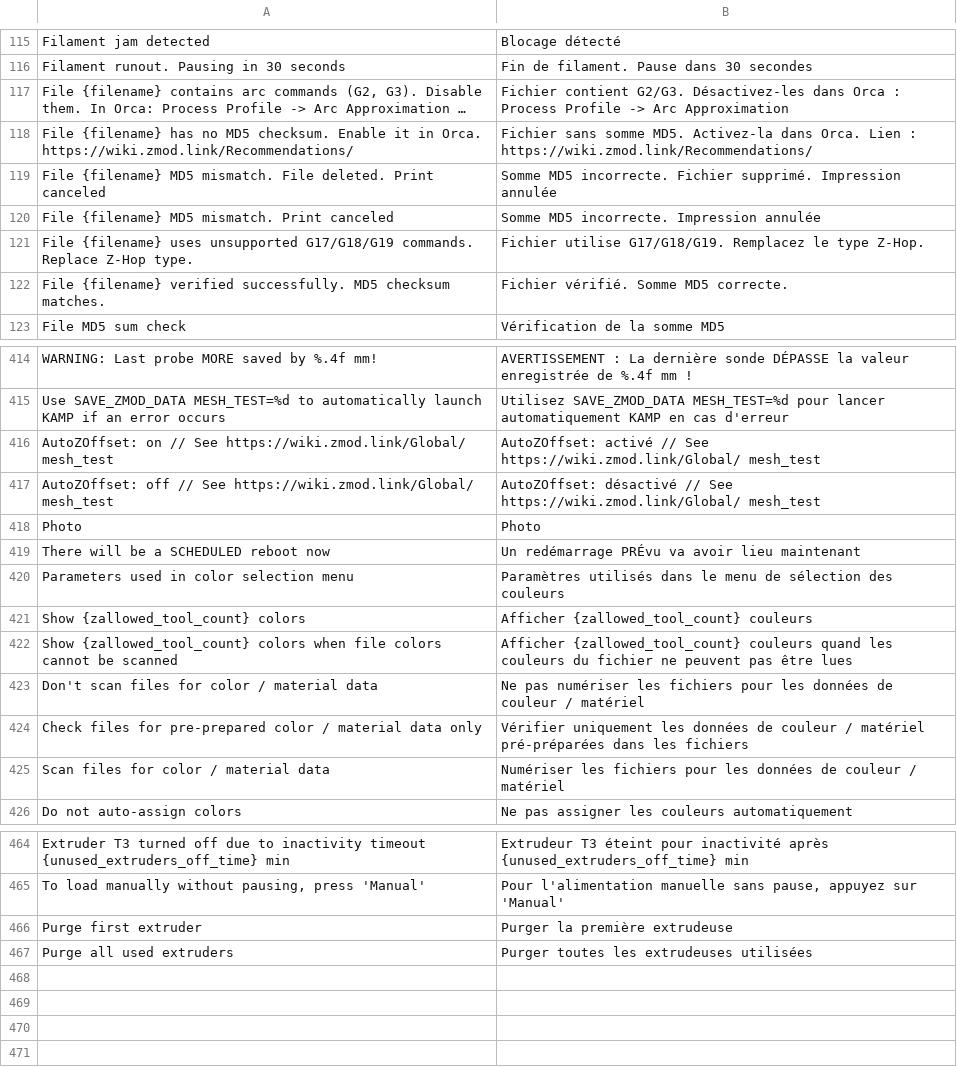
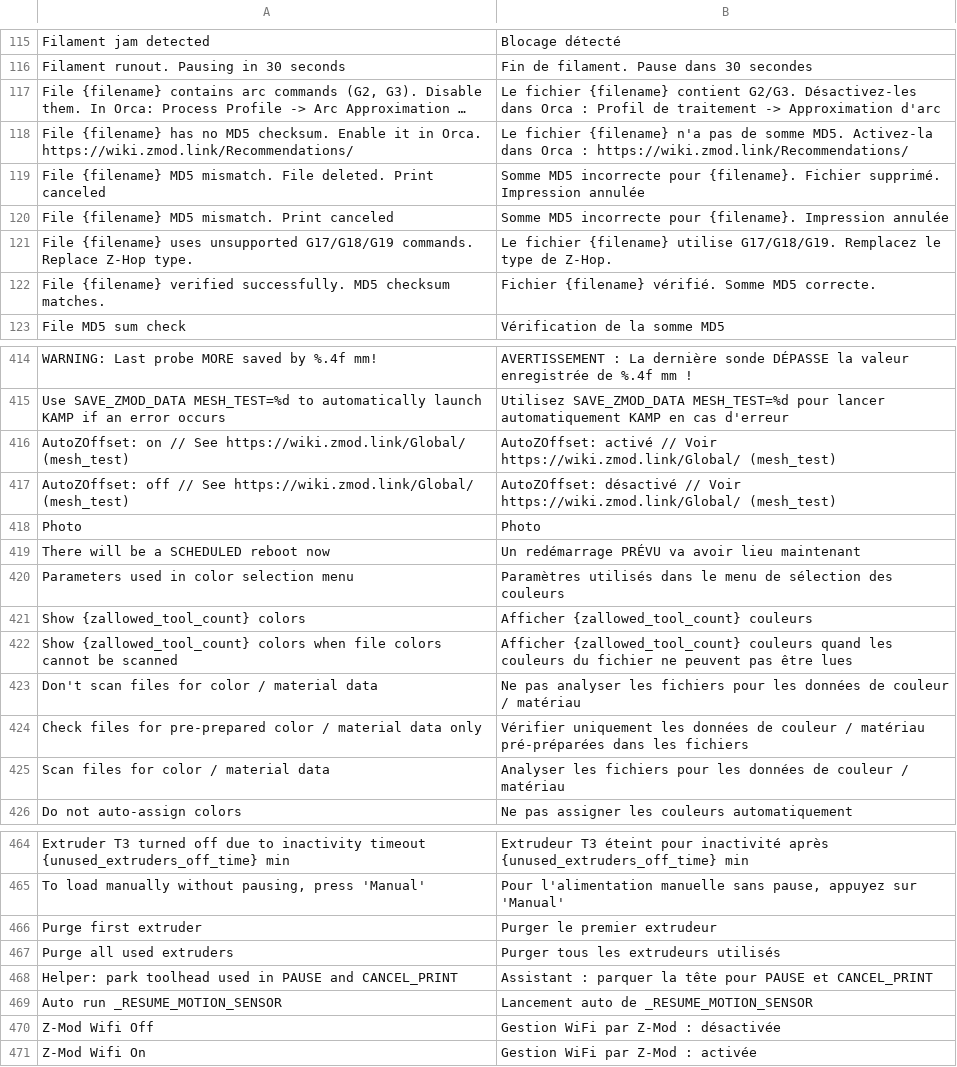
Before and after one commit to ghzserg/base, a CSV file: csv/fr.csv, drawn as a sheet; only a part is shown, gaps mark what is left out; long unchanged cells end in …; the diff covers the shown part only; the diff names each change by its address in the sheet, - before the commit and + after, or states it on an @@ line.

```diff
--- a/csv/fr.csv
+++ b/csv/fr.csv
-B117: Fichier contient G2/G3. Désactivez-les dans Orca : Process Profile -> Arc Approximation
+B117: Le fichier {filename} contient G2/G3. Désactivez-les dans Orca : Profil de traitement -> Approximation d'arc
-B118: Fichier sans somme MD5. Activez-la dans Orca. Lien : https://wiki.zmod.link/Recommendations/
+B118: Le fichier {filename} n'a pas de somme MD5. Activez-la dans Orca : https://wiki.zmod.link/Recommendations/
-B119: Somme MD5 incorrecte. Fichier supprimé.…
+B119: Somme MD5 incorrecte pour {filename}. Fichier supprimé.…
-B120: Somme MD5 incorrecte. Impression annulée
+B120: Somme MD5 incorrecte pour {filename}. Impression annulée
-B121: Fichier utilise G17/G18/G19. Remplacez le type Z-Hop.
+B121: Le fichier {filename} utilise G17/G18/G19. Remplacez le type de Z-Hop.
-B122: Fichier vérifié. Somme MD5 correcte.
+B122: Fichier {filename} vérifié. Somme MD5 correcte.
-A416: …See https://wiki.zmod.link/Global/ mesh_test
+A416: …See https://wiki.zmod.link/Global/ (mesh_test)
-B416: …activé // See https://wiki.zmod.link/Global/ mesh_test
+B416: …activé // Voir https://wiki.zmod.link/Global/ (mesh_test)
-A417: …See https://wiki.zmod.link/Global/ mesh_test
+A417: …See https://wiki.zmod.link/Global/ (mesh_test)
-B417: …désactivé // See https://wiki.zmod.link/Global/ mesh_test
+B417: …désactivé // Voir https://wiki.zmod.link/Global/ (mesh_test)
-B419: Un redémarrage PRÉvu va avoir lieu maintenant
+B419: Un redémarrage PRÉVU va avoir lieu maintenant
-B423: Ne pas numériser les fichiers pour les données de couleur / matériel
+B423: Ne pas analyser les fichiers pour les données de couleur / matériau
-B424: …couleur / matériel pré-préparées dans…
+B424: …couleur / matériau pré-préparées dans…
-B425: Numériser les fichiers pour les données de couleur / matériel
+B425: Analyser les fichiers pour les données de couleur / matériau
-B466: Purger la première extrudeuse
+B466: Purger le premier extrudeur
-B467: Purger toutes les extrudeuses utilisées
+B467: Purger tous les extrudeurs utilisés
+row 468: Helper: park toolhead used in PAUSE and CANCEL_PRINT | Assistant : parquer la tête pour PAUSE et CANCEL_PRINT
+row 469: Auto run _RESUME_MOTION_SENSOR | Lancement auto de _RESUME_MOTION_SENSOR
+row 470: Z-Mod Wifi Off | Gestion WiFi par Z-Mod : désactivée
+row 471: Z-Mod Wifi On | Gestion WiFi par Z-Mod : activée
```
Also changed, not shown: 35 edited cells elsewhere in this file, csv/de.csv, csv/es.csv, 14 other files.
